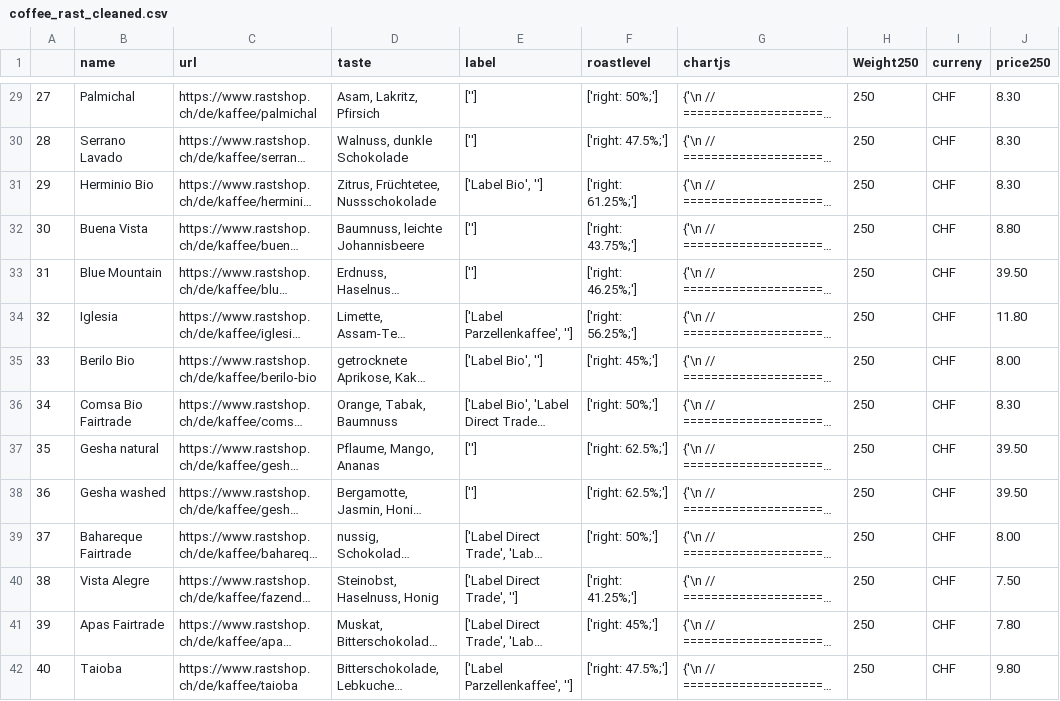
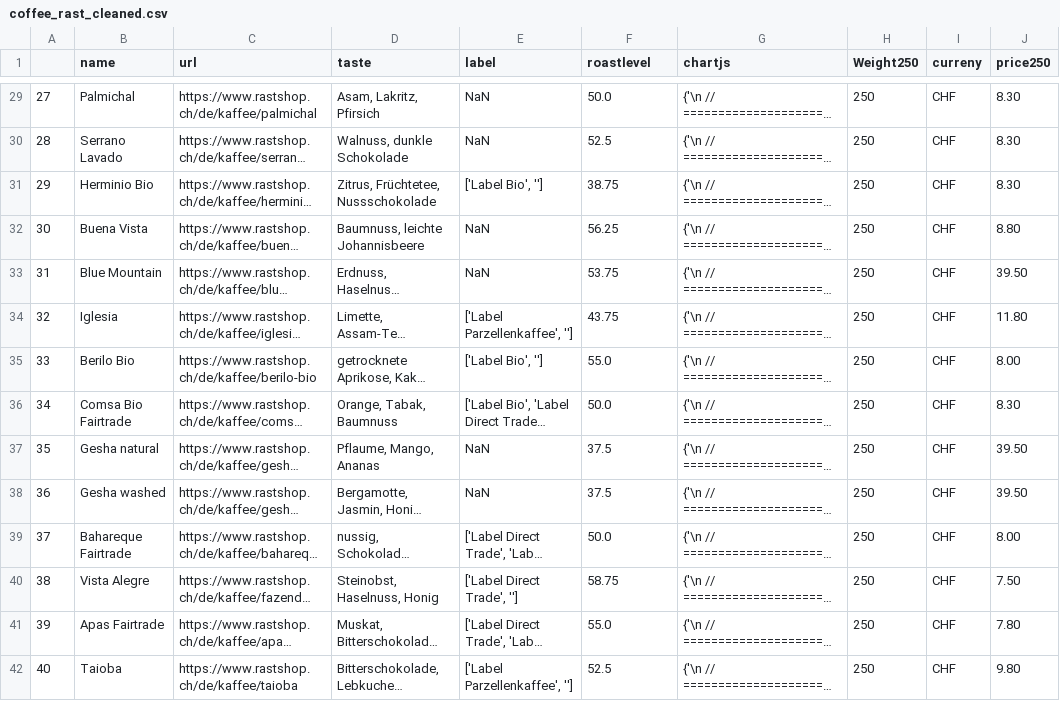
Before and after one commit to mr467/rastscrapping, a CSV file: coffee_rast_cleaned.csv, drawn as a sheet; only a part is shown, gaps mark what is left out; long unchanged cells end in …; the diff covers the shown part only; the diff names each change by its address in the sheet, - before the commit and + after, or states it on an @@ line.

Commit message:
corrected roastlevel

```diff
--- a/coffee_rast_cleaned.csv
+++ b/coffee_rast_cleaned.csv
-E29:E30 (label): ['']
+E29:E30 (label): NaN
-F29 (roastlevel): ['right: 50%;']
+F29 (roastlevel): 50.0
-F30 (roastlevel): ['right: 47.5%;']
+F30 (roastlevel): 52.5
-F31 (roastlevel): ['right: 61.25%;']
+F31 (roastlevel): 38.75
-E32:E33 (label): ['']
+E32:E33 (label): NaN
-F32 (roastlevel): ['right: 43.75%;']
+F32 (roastlevel): 56.25
-F33 (roastlevel): ['right: 46.25%;']
+F33 (roastlevel): 53.75
-F34 (roastlevel): ['right: 56.25%;']
+F34 (roastlevel): 43.75
-F35 (roastlevel): ['right: 45%;']
+F35 (roastlevel): 55.0
-F36 (roastlevel): ['right: 50%;']
+F36 (roastlevel): 50.0
-E37:E38 (label): ['']
+E37:E38 (label): NaN
-F37:F38 (roastlevel): ['right: 62.5%;']
+F37:F38 (roastlevel): 37.5
-F39 (roastlevel): ['right: 50%;']
+F39 (roastlevel): 50.0
-F40 (roastlevel): ['right: 41.25%;']
+F40 (roastlevel): 58.75
-F41 (roastlevel): ['right: 45%;']
+F41 (roastlevel): 55.0
-F42 (roastlevel): ['right: 47.5%;']
+F42 (roastlevel): 52.5
```
Also changed, not shown: 85 edited cells elsewhere in this file, 1 other file.
